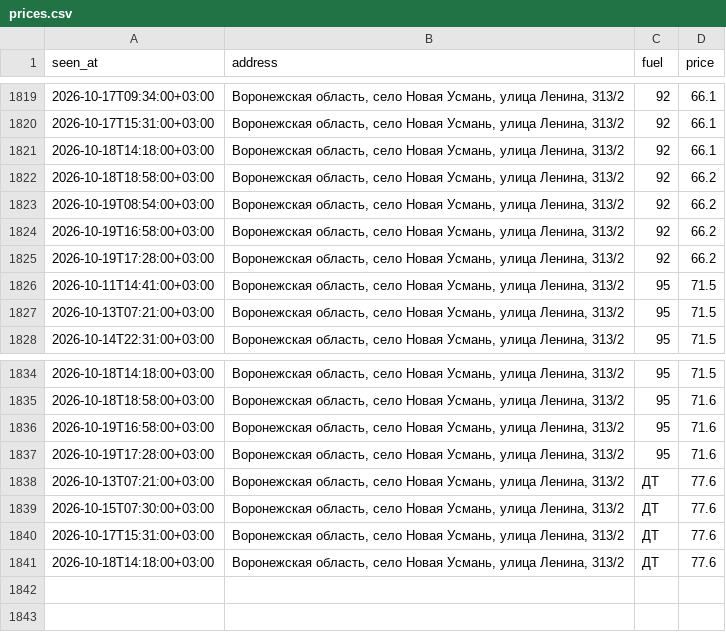
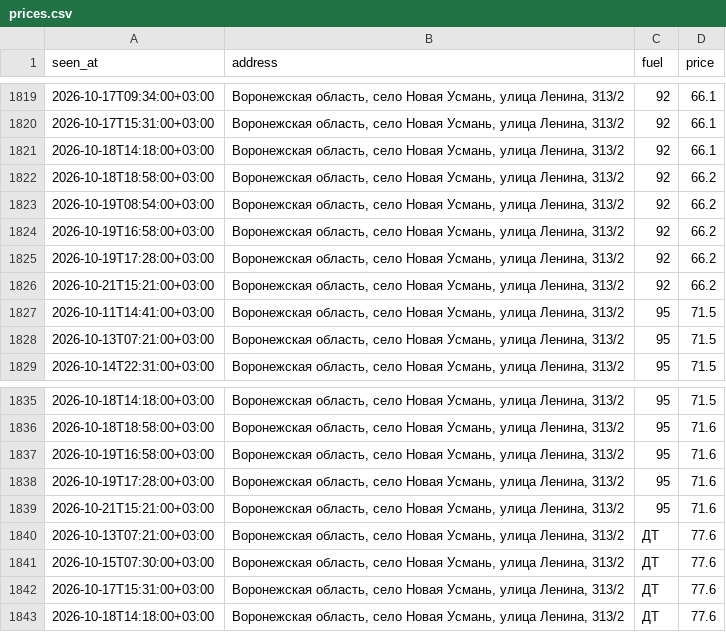
Before and after one commit to dooodoIvan/benzin, a CSV file: data/prices.csv, drawn as a sheet; only a part is shown, gaps mark what is left out.

```diff
--- a/data/prices.csv
+++ b/data/prices.csv
@@ -1825,2 +1825,3 @@ seen_at,address,fuel,price
 2026-10-19T17:28:00+03:00,"Воронежская область, село Новая Усмань, улица Ленина, 313/2",92,66.2
+2026-10-21T15:21:00+03:00,"Воронежская область, село Новая Усмань, улица Ленина, 313/2",92,66.2
 2026-10-11T14:41:00+03:00,"Воронежская область, село Новая Усмань, улица Ленина, 313/2",95,71.5
@@ -1837,2 +1838,3 @@ seen_at,address,fuel,price
 2026-10-19T17:28:00+03:00,"Воронежская область, село Новая Усмань, улица Ленина, 313/2",95,71.6
+2026-10-21T15:21:00+03:00,"Воронежская область, село Новая Усмань, улица Ленина, 313/2",95,71.6
 2026-10-13T07:21:00+03:00,"Воронежская область, село Новая Усмань, улица Ленина, 313/2",ДТ,77.6
```
Also changed, not shown: 4 other files.
